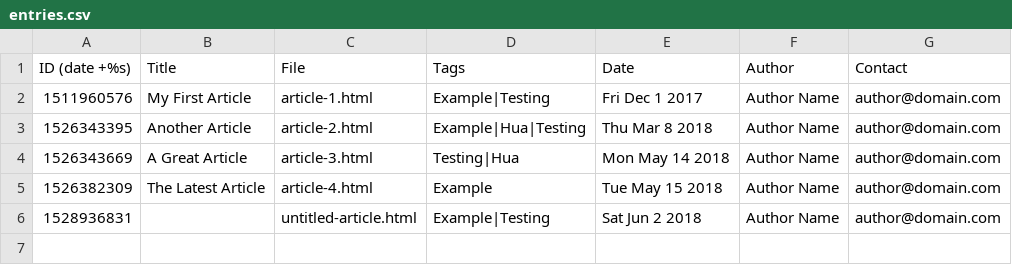
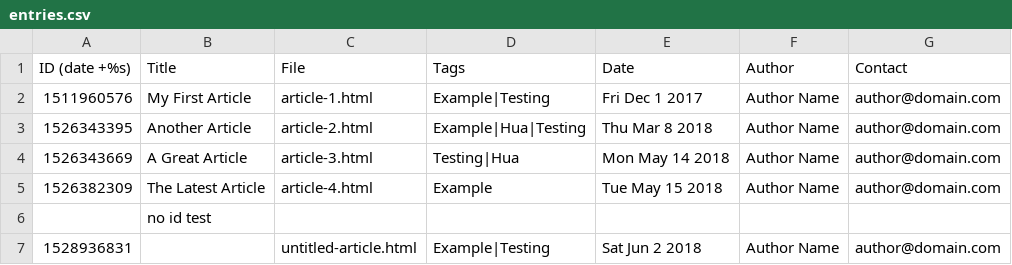
Before and after one commit to JustRightJeff/hua, a CSV file: example/content/entries.csv, drawn as a sheet; the diff names each change by its address in the sheet, - before the commit and + after, or states it on an @@ line.

Commit message:
Continuing work for graceful handling of omissions/errors in entries_file.

```diff
--- a/example/content/entries.csv
+++ b/example/content/entries.csv
+row 6:  | no id test
```
Also changed, not shown: 1 other file.
